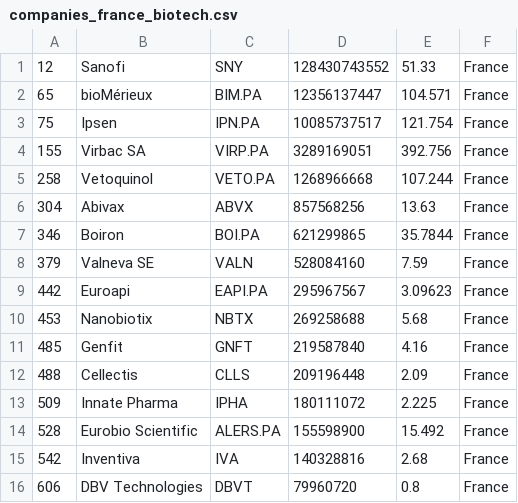
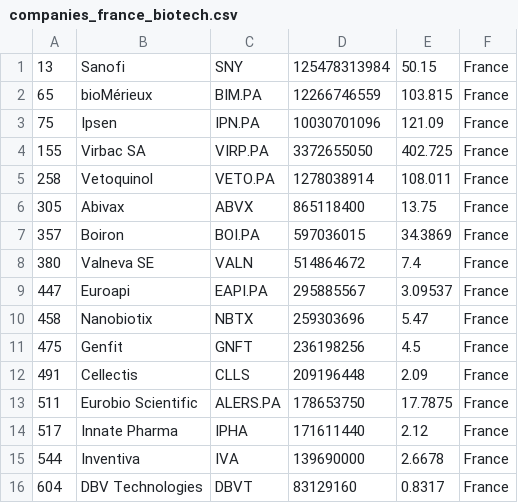
Before and after one commit to jkou02/merida-june-6-2024, a CSV file: companies_france_biotech.csv, drawn as a sheet.

```diff
--- a/companies_france_biotech.csv
+++ b/companies_france_biotech.csv
@@ -1,16 +1,16 @@
-"12","Sanofi","SNY","128430743552","51.33","France"
-"65","bioMérieux","BIM.PA","12356137447","104.571","France"
-"75","Ipsen","IPN.PA","10085737517","121.754","France"
-"155","Virbac SA","VIRP.PA","3289169051","392.756","France"
-"258","Vetoquinol","VETO.PA","1268966668","107.244","France"
-"304","Abivax","ABVX","857568256","13.63","France"
-"346","Boiron","BOI.PA","621299865","35.7844","France"
-"379","Valneva SE","VALN","528084160","7.59","France"
-"442","Euroapi","EAPI.PA","295967567","3.09623","France"
-"453","Nanobiotix","NBTX","269258688","5.68","France"
-"485","Genfit","GNFT","219587840","4.16","France"
-"488","Cellectis","CLLS","209196448","2.09","France"
-"509","Innate Pharma","IPHA","180111072","2.225","France"
-"528","Eurobio Scientific","ALERS.PA","155598900","15.492","France"
-"542","Inventiva","IVA","140328816","2.68","France"
-"606","DBV Technologies","DBVT","79960720","0.8","France"
+"13","Sanofi","SNY","125478313984","50.15","France"
+"65","bioMérieux","BIM.PA","12266746559","103.815","France"
+"75","Ipsen","IPN.PA","10030701096","121.09","France"
+"155","Virbac SA","VIRP.PA","3372655050","402.725","France"
+"258","Vetoquinol","VETO.PA","1278038914","108.011","France"
+"305","Abivax","ABVX","865118400","13.75","France"
+"357","Boiron","BOI.PA","597036015","34.3869","France"
+"380","Valneva SE","VALN","514864672","7.4","France"
+"447","Euroapi","EAPI.PA","295885567","3.09537","France"
+"458","Nanobiotix","NBTX","259303696","5.47","France"
+"475","Genfit","GNFT","236198256","4.5","France"
+"491","Cellectis","CLLS","209196448","2.09","France"
+"511","Eurobio Scientific","ALERS.PA","178653750","17.7875","France"
+"517","Innate Pharma","IPHA","171611440","2.12","France"
+"544","Inventiva","IVA","139690000","2.6678","France"
+"604","DBV Technologies","DBVT","83129160","0.8317","France"
```
Also changed, not shown: companies-Biotech.csv, companies_germany_biotech.csv, 1 other file.
